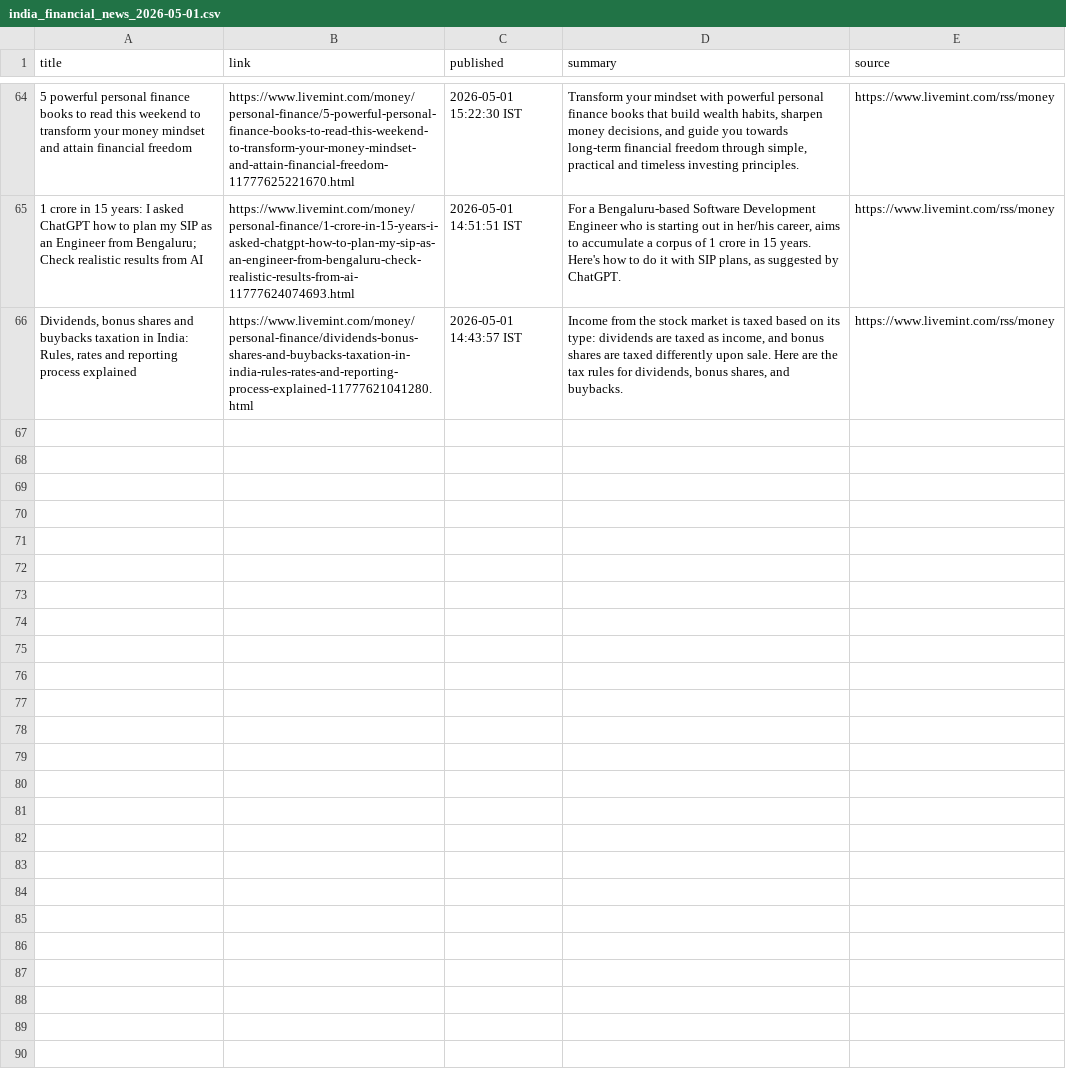
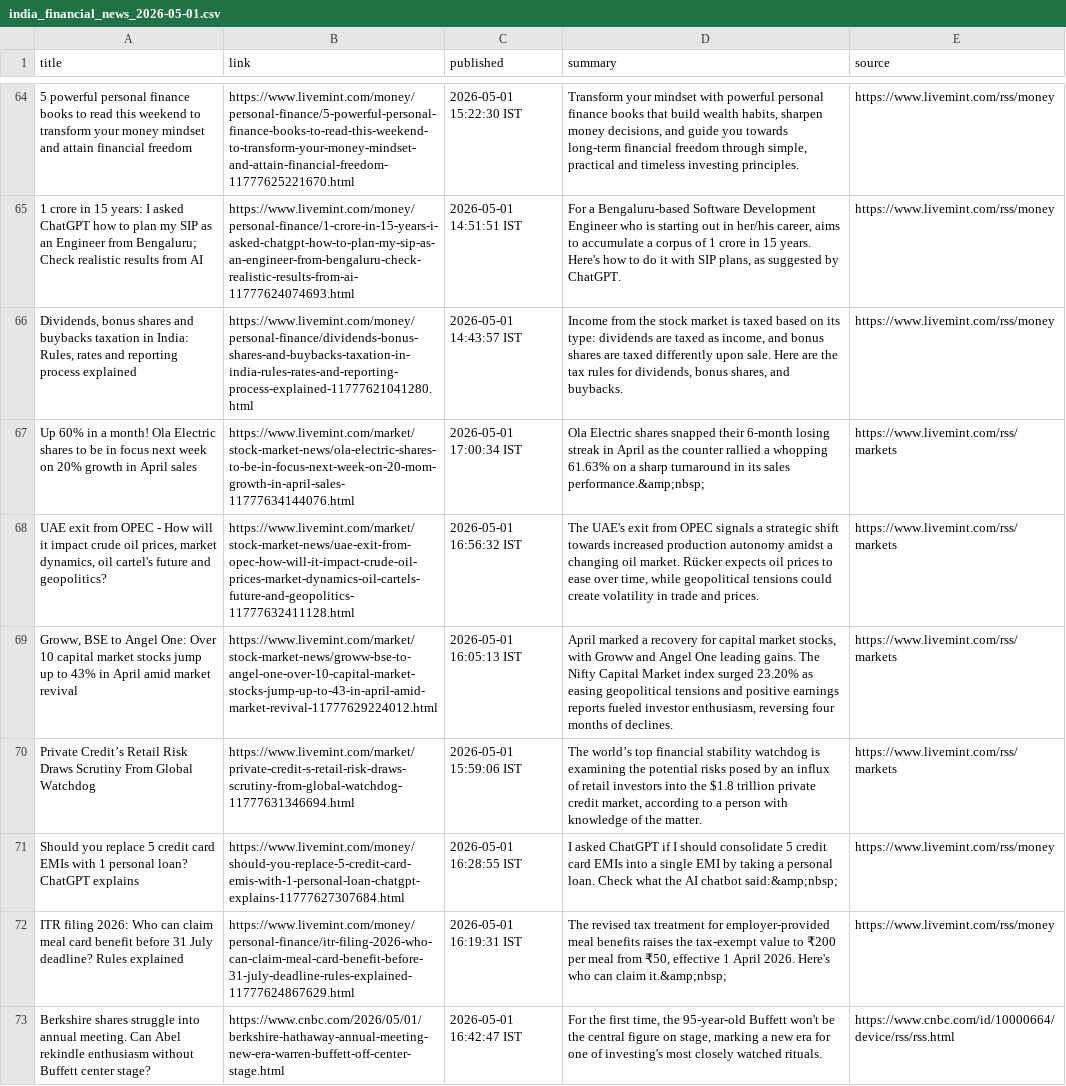
Before and after one commit to aarshrana007/Stock_Analysis, a CSV file: news_data/india_financial_news_2026-05-01.csv, drawn as a sheet; only a part is shown, gaps mark what is left out; the diff names each change by its address in the sheet, - before the commit and + after, or states it on an @@ line.

```diff
--- a/news_data/india_financial_news_2026-05-01.csv
+++ b/news_data/india_financial_news_2026-05-01.csv
+row 67: Up 60% in a month! Ola Electric shares to be in focus next week on 20% growth in April sales | https://www.livemint.com/market/stock-market-news/ola-electric-shares-to-be-in-focus-next-week-on-20-mom-growth-in-april-sales-11777634144076.html | 2026-05-01 17:00:34 IST | Ola Electric shares snapped their 6-month losing streak in April as the counter rallied a whopping 61.63% on a sharp turnaround in its sales performance.&amp;nbsp; | https://www.livemint.com/rss/markets
+row 68: UAE exit from OPEC - How will it impact crude oil prices, market dynamics, oil cartel's future and geopolitics? | https://www.livemint.com/market/stock-market-news/uae-exit-from-opec-how-will-it-impact-crude-oil-prices-market-dynamics-oil-cartels-future-and-geopolitics-11777632411128.html | 2026-05-01 16:56:32 IST | The UAE's exit from OPEC signals a strategic shift towards increased production autonomy amidst a changing oil market. Rücker expects oil prices to ease over time, while geopolitical tensions could create volatility in trade and prices. | https://www.livemint.com/rss/markets
+row 69: Groww, BSE to Angel One: Over 10 capital market stocks jump up to 43% in April amid market revival | https://www.livemint.com/market/stock-market-news/groww-bse-to-angel-one-over-10-capital-market-stocks-jump-up-to-43-in-april-amid-market-revival-11777629224012.html | 2026-05-01 16:05:13 IST | April marked a recovery for capital market stocks, with Groww and Angel One leading gains. The Nifty Capital Market index surged 23.20% as easing geopolitical tensions and positive earnings reports fueled investor enthusiasm, reversing four months of declines. | https://www.livemint.com/rss/markets
+row 70: Private Credit’s Retail Risk Draws Scrutiny From Global Watchdog | https://www.livemint.com/market/private-credit-s-retail-risk-draws-scrutiny-from-global-watchdog-11777631346694.html | 2026-05-01 15:59:06 IST | The world’s top financial stability watchdog is examining the potential risks posed by an influx of retail investors into the $1.8 trillion private credit market, according to a person with knowledge of the matter. | https://www.livemint.com/rss/markets
+row 71: Should you replace 5 credit card EMIs with 1 personal loan? ChatGPT explains | https://www.livemint.com/money/should-you-replace-5-credit-card-emis-with-1-personal-loan-chatgpt-explains-11777627307684.html | 2026-05-01 16:28:55 IST | I asked ChatGPT if I should consolidate 5 credit card EMIs into a single EMI by taking a personal loan. Check what the AI chatbot said:&amp;nbsp; | https://www.livemint.com/rss/money
+row 72: ITR filing 2026: Who can claim meal card benefit before 31 July deadline? Rules explained | https://www.livemint.com/money/personal-finance/itr-filing-2026-who-can-claim-meal-card-benefit-before-31-july-deadline-rules-explained-11777624867629.html | 2026-05-01 16:19:31 IST | The revised tax treatment for employer-provided meal benefits raises the tax-exempt value to ₹200 per meal from ₹50, effective 1 April 2026. Here's who can claim it.&amp;nbsp; | https://www.livemint.com/rss/money
+row 73: Berkshire shares struggle into annual meeting. Can Abel rekindle enthusiasm without Buffett center stage? | https://www.cnbc.com/2026/05/01/berkshire-hathaway-annual-meeting-new-era-warren-buffett-off-center-stage.html | 2026-05-01 16:42:47 IST | For the first time, the 95-year-old Buffett won't be the central figure on stage, marking a new era for one of investing's most closely watched rituals. | https://www.cnbc.com/id/10000664/device/rss/rss.html
```
Also changed, not shown: 1 other file.
